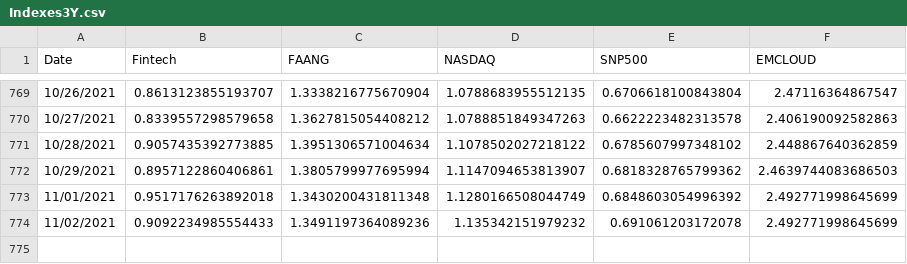
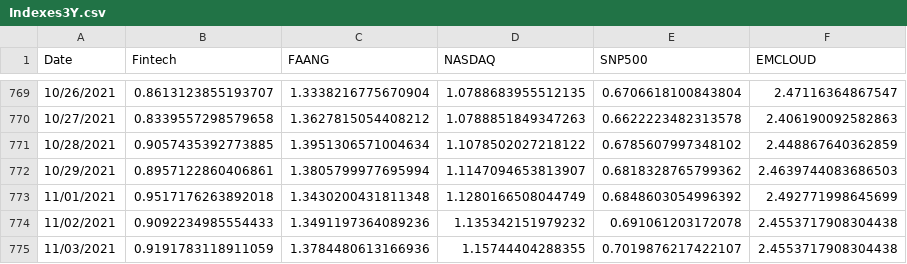
Before and after one commit to fprimecapital/findex, a CSV file: Indexes3Y.csv, drawn as a sheet; only a part is shown, gaps mark what is left out.

Commit message:
committing files

```diff
--- a/Indexes3Y.csv
+++ b/Indexes3Y.csv
@@ -773,2 +773,3 @@ Date,Fintech,FAANG,NASDAQ,SNP500,EMCLOUD
 11/01/2021,0.9517176263892018,1.3430200431811348,1.1280166508044749,0.6848603054996392,2.492771998645699
-11/02/2021,0.9092234985554433,1.3491197364089236,1.135342151979232,0.691061203172078,2.492771998645699
+11/02/2021,0.9092234985554433,1.3491197364089236,1.135342151979232,0.691061203172078,2.4553717908304438
+11/03/2021,0.9191783118911059,1.3784480613166936,1.15744404288355,0.7019876217422107,2.4553717908304438
```
